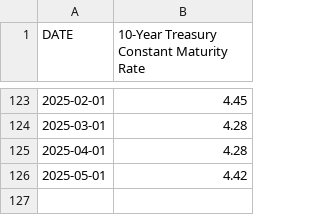
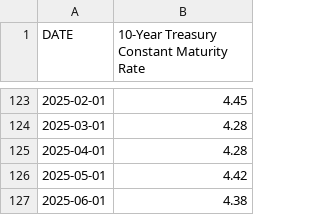
Before and after one commit to marcoandresv/sp500, a CSV file: data/economic_indicators/GS10.csv, drawn as a sheet; only a part is shown, gaps mark what is left out.

```diff
--- a/data/economic_indicators/GS10.csv
+++ b/data/economic_indicators/GS10.csv
@@ -126 +126,2 @@ DATE,10-Year Treasury Constant Maturity Rate
 2025-05-01,4.42
+2025-06-01,4.38
```
Also changed, not shown: data/SP500.csv, data/economic_indicators/FEDFUNDS.csv, 3 other files.
